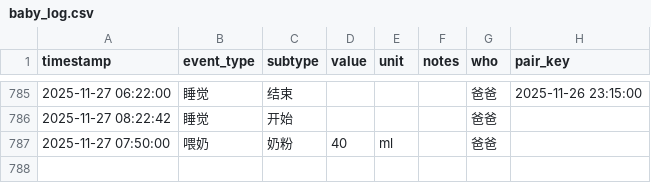
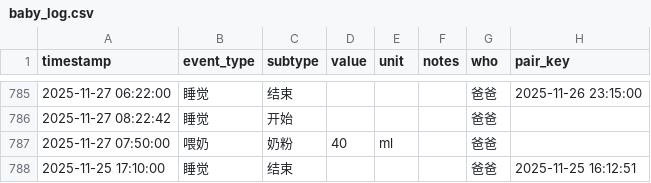
Before and after one commit to LeeAwesome/baby_daily, a CSV file: baby_log.csv, drawn as a sheet; only a part is shown, gaps mark what is left out; the diff names each change by its address in the sheet, - before the commit and + after, or states it on an @@ line.

Commit message:
update via Shortcuts

```diff
--- a/baby_log.csv
+++ b/baby_log.csv
+row 788: 2025-11-25 17:10:00 | 睡觉 | 结束 |  |  |  | 爸爸 | 2025-11-25 16:12:51
```
